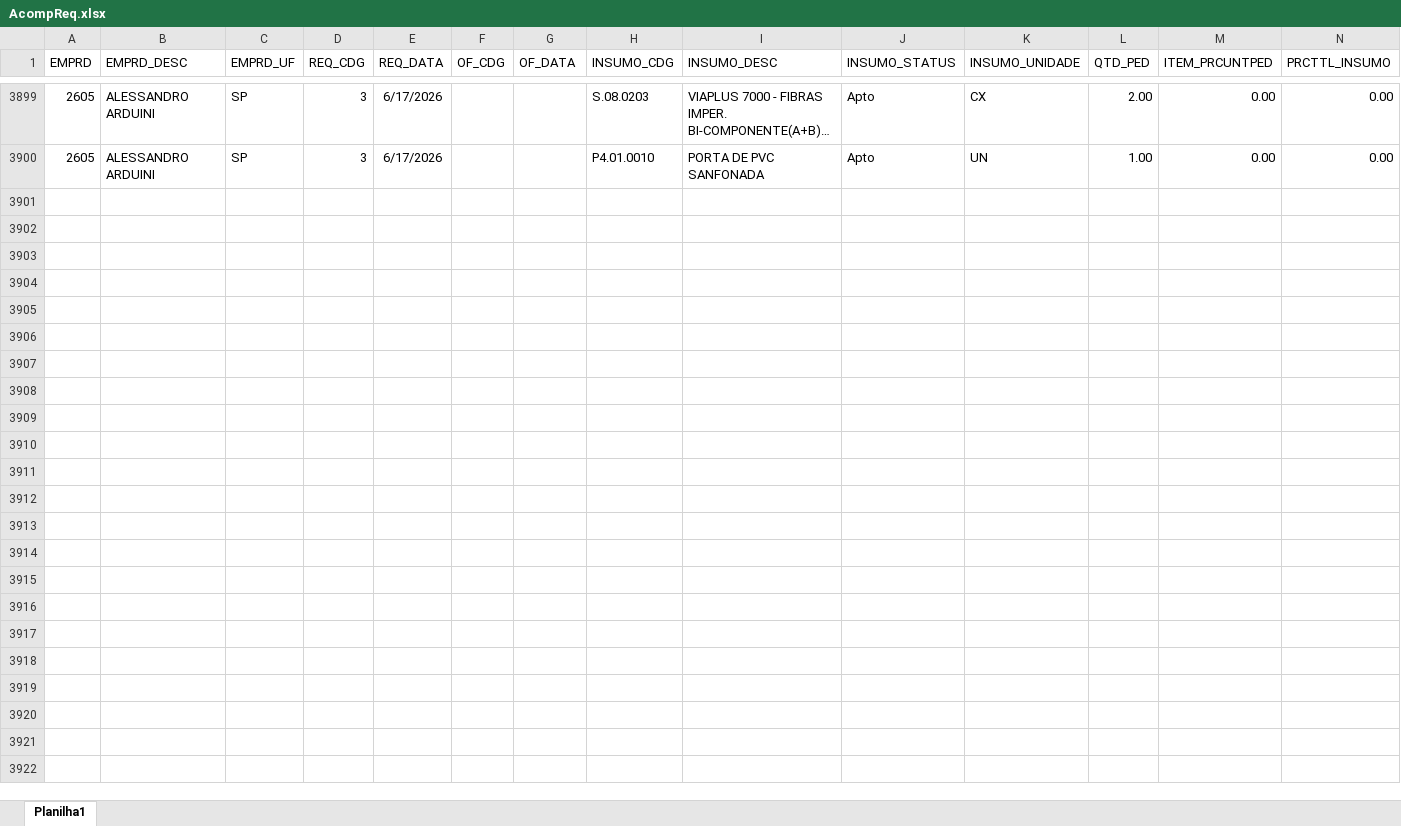
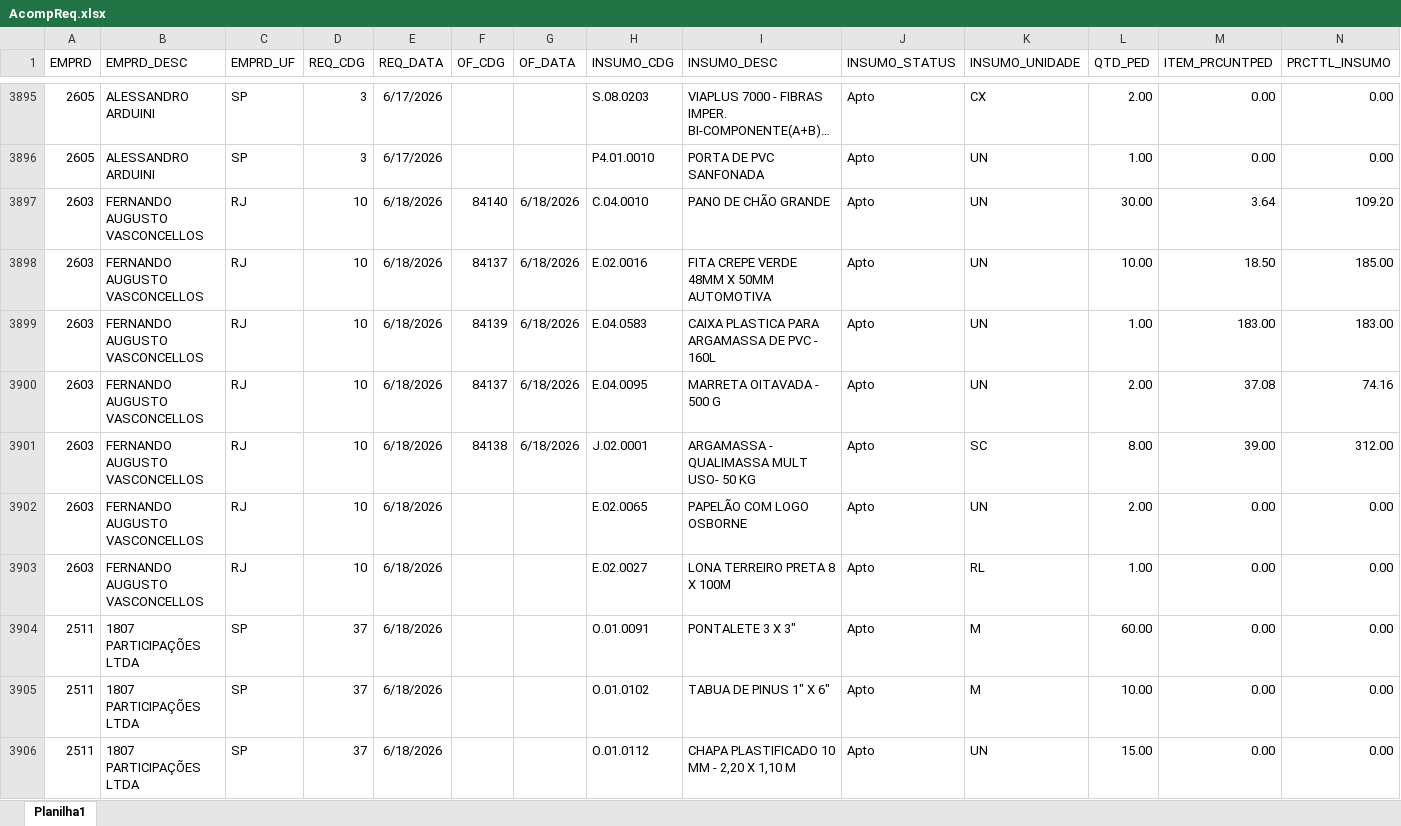
Before and after one commit to Mgiglio98/acompanhamento-requisicoes, an Excel workbook: AcompReq.xlsx, sheet Planilha1, drawn as a sheet; only a part is shown, gaps mark what is left out; long unchanged cells end in …; values as stored, in another font and other column widths than the file's, no borders; rows hold the shown columns only; the diff covers the shown part only; the diff names each change by its address in the sheet, - before the commit and + after, or states it on an @@ line.

```diff
--- a/AcompReq.xlsx (sheet Planilha1)
+++ b/AcompReq.xlsx (sheet Planilha1)
+row 3897: 2603 | FERNANDO AUGUSTO VASCONCELLOS | RJ | 10 | 6/18/2026 | 84140 | 6/18/2026 | C.04.0010 | PANO DE CHÃO GRANDE | Apto | UN | 30.00 | 3.64 | 109.20
+row 3898: 2603 | FERNANDO AUGUSTO VASCONCELLOS | RJ | 10 | 6/18/2026 | 84137 | 6/18/2026 | E.02.0016 | FITA CREPE VERDE 48MM X 50MM AUTOMOTIVA | Apto | UN | 10.00 | 18.50 | 185.00
+row 3899: 2603 | FERNANDO AUGUSTO VASCONCELLOS | RJ | 10 | 6/18/2026 | 84139 | 6/18/2026 | E.04.0583 | CAIXA PLASTICA PARA ARGAMASSA DE PVC - 160L | Apto | UN | 1.00 | 183.00 | 183.00
+row 3900: 2603 | FERNANDO AUGUSTO VASCONCELLOS | RJ | 10 | 6/18/2026 | 84137 | 6/18/2026 | E.04.0095 | MARRETA OITAVADA - 500 G | Apto | UN | 2.00 | 37.08 | 74.16
+row 3901: 2603 | FERNANDO AUGUSTO VASCONCELLOS | RJ | 10 | 6/18/2026 | 84138 | 6/18/2026 | J.02.0001 | ARGAMASSA - QUALIMASSA MULT USO- 50 KG | Apto | SC | 8.00 | 39.00 | 312.00
+row 3902: 2603 | FERNANDO AUGUSTO VASCONCELLOS | RJ | 10 | 6/18/2026 |  |  | E.02.0065 | PAPELÃO COM LOGO OSBORNE | Apto | UN | 2.00 | 0.00 | 0.00
+row 3903: 2603 | FERNANDO AUGUSTO VASCONCELLOS | RJ | 10 | 6/18/2026 |  |  | E.02.0027 | LONA TERREIRO PRETA 8 X 100M | Apto | RL | 1.00 | 0.00 | 0.00
+row 3904: 2511 | 1807 PARTICIPAÇÕES LTDA | SP | 37 | 6/18/2026 |  |  | O.01.0091 | PONTALETE 3 X 3" | Apto | M | 60.00 | 0.00 | 0.00
+row 3905: 2511 | 1807 PARTICIPAÇÕES LTDA | SP | 37 | 6/18/2026 |  |  | O.01.0102 | TABUA DE PINUS 1" X 6" | Apto | M | 10.00 | 0.00 | 0.00
+row 3906: 2511 | 1807 PARTICIPAÇÕES LTDA | SP | 37 | 6/18/2026 |  |  | O.01.0112 | CHAPA PLASTIFICADO 10 MM - 2,20 X 1,10 M | Apto | UN | 15.00 | 0.00 | 0.00
```
Also changed, not shown: 39 added rows, 4 removed rows and 28 moved rows elsewhere in this sheet, Relat_OF.xlsx.
